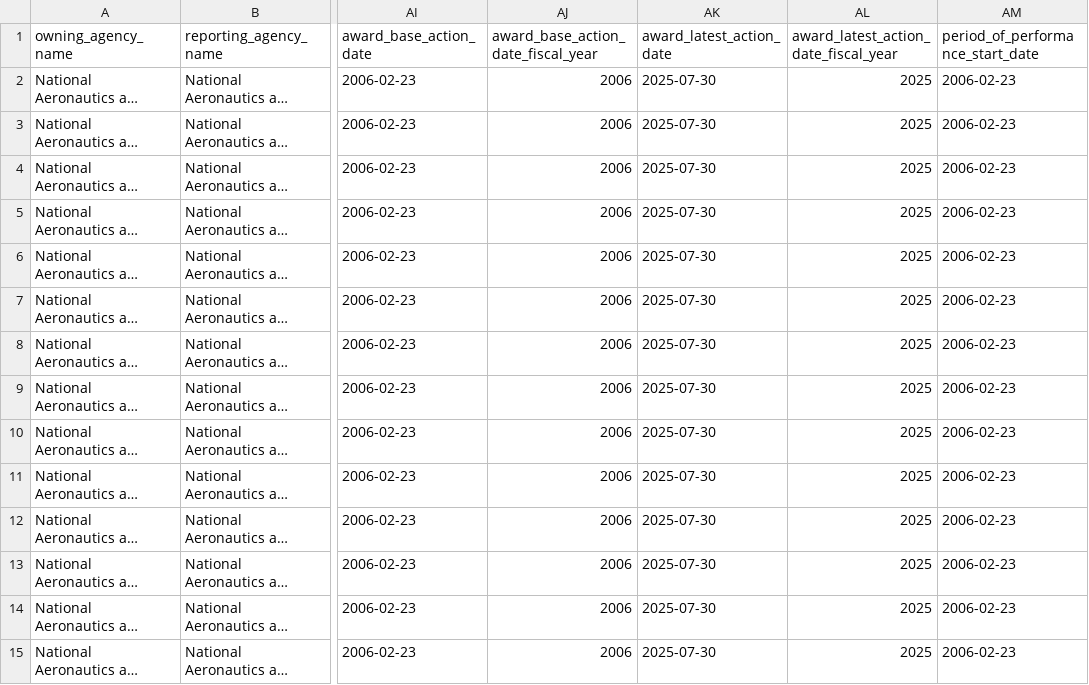
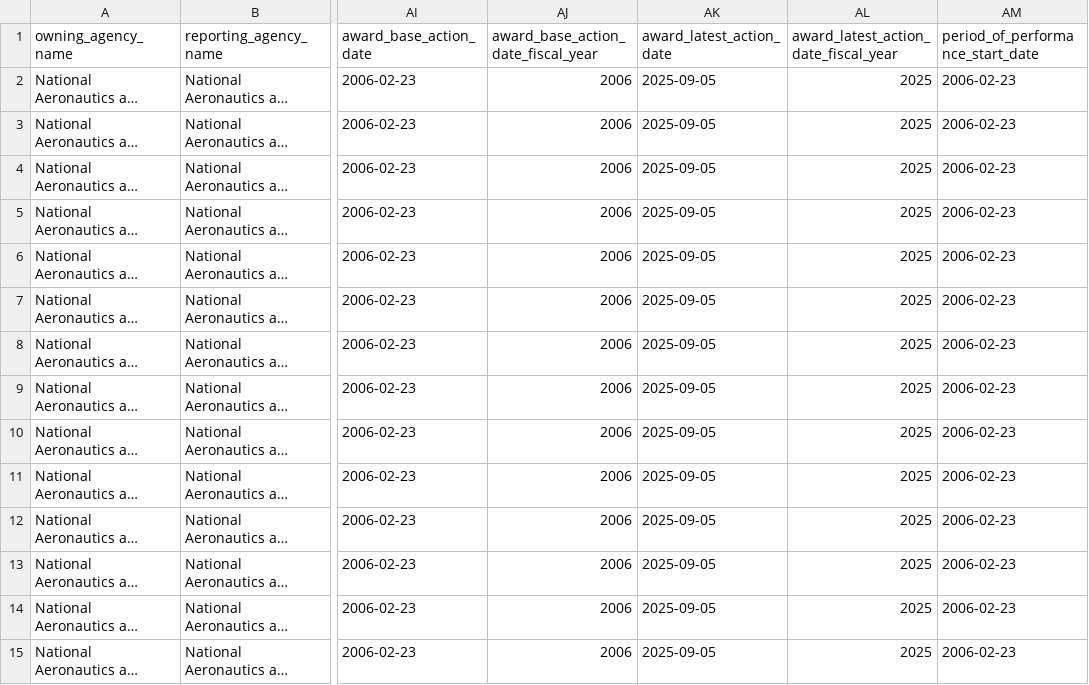
Before and after one commit to planetary-society/science-missions-reference, a CSV file: data/spending/juno/outlays/NNM06AA75C_FederalAccountFunding.csv, drawn as a sheet; only a part is shown, gaps mark what is left out; long unchanged cells end in …; the diff covers the shown part only; the diff names each change by its address in the sheet, - before the commit and + after, or states it on an @@ line.

```diff
--- a/data/spending/juno/outlays/NNM06AA75C_FederalAccountFunding.csv
+++ b/data/spending/juno/outlays/NNM06AA75C_FederalAccountFunding.csv
-AK2:AK15 (award_latest_action_date): 2025-07-30
+AK2:AK15 (award_latest_action_date): 2025-09-05
```
Also changed, not shown: 85 edited cells elsewhere in this file, data/spending/chandra/outlays/80NM0021F0061_FederalAccountFunding.csv, data/spending/cosi/outlays/80GSFC21C0059_FederalAccountFunding.csv, 44 other files.
